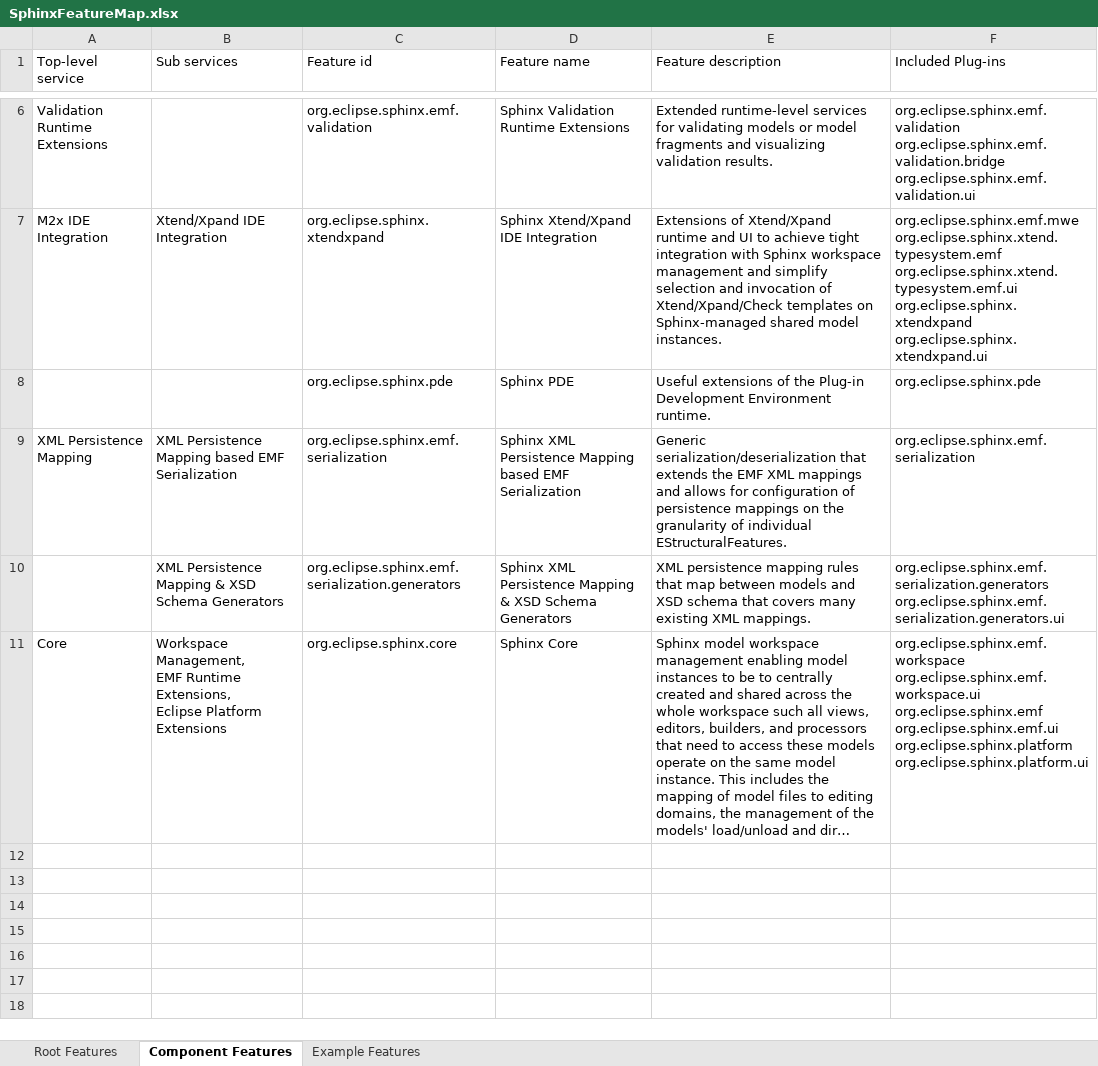
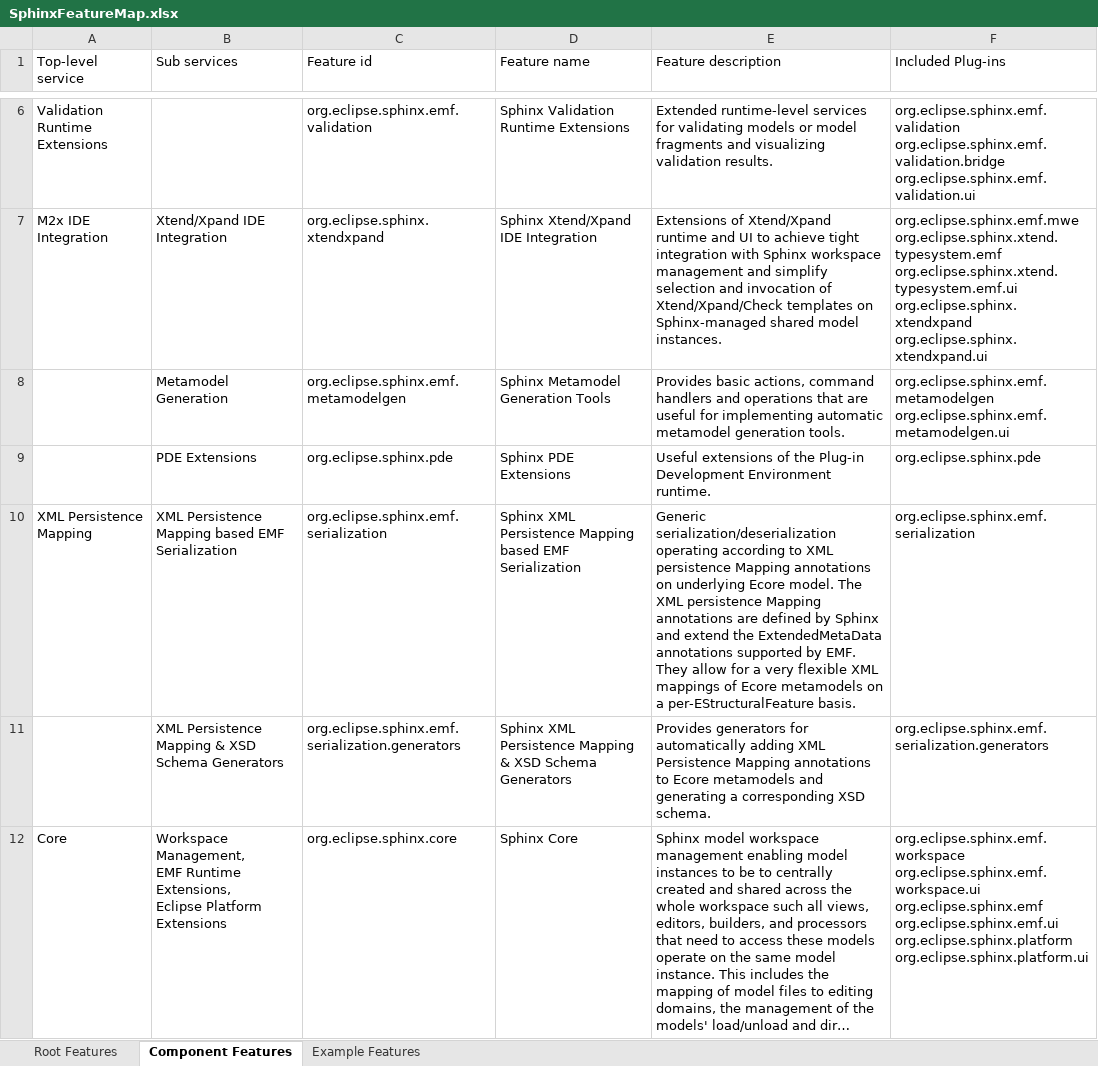
Before and after one commit to IncQueryLabs/org.eclipse.sphinx, an Excel workbook: docs/org.eclipse.sphinx.doc.design/excel/SphinxFeatureMap.xlsx, sheet Component Features, drawn as a sheet; only a part is shown, gaps mark what is left out; long unchanged cells end in …; values as stored, in another font and other column widths than the file's, no borders; table styles not drawn; addresses are those after the commit; ↵ is a line break in a cell; the diff names each change by its address in the sheet, - before the commit and + after, or states it on an @@ line.

Commit message:
RESOLVED - bug 436112: Rework XML Persistence Mapping & XSD generation menu items to make them less prominent in the Eclipse UI https://bugs.eclipse.org/bugs/show_bug.cgi?id=436112
Updated Sphinx feature map

```diff
--- a/docs/org.eclipse.sphinx.doc.design/excel/SphinxFeatureMap.xlsx (sheet Component Features)
+++ b/docs/org.eclipse.sphinx.doc.design/excel/SphinxFeatureMap.xlsx (sheet Component Features)
+row 8:  | Metamodel Generation | org.eclipse.sphinx.emf.metamodelgen | Sphinx Metamodel Generation Tools | Provides basic actions, command handlers and operations that are useful for implementing automatic metamodel generation tools. | org.eclipse.sphinx.emf.metamodelgen ↵ org.eclipse.sphinx.emf.metamodelgen.ui
-B9 (Sub services): (empty)
+B9 (Sub services): PDE Extensions
-D9 (Feature name): Sphinx PDE
+D9 (Feature name): Sphinx PDE Extensions
-E10 (Feature description): Generic serialization/deserialization that extends the EMF XML mappings and allows for configuration of ↵ persistence mappings on the granularity of individual EStructuralFeatures.
+E10 (Feature description): Generic serialization/deserialization operating according to XML persistence Mapping annotations on underlying Ecore model. The XML persistence Mapping annotations are defined by Sphinx and extend the ExtendedMetaData annotations supported by EMF. They allow for a very flexible XML mappings of Ecore metamodels on a per-EStructuralFeature basis.
-E11 (Feature description): XML persistence mapping rules that map between models and XSD schema that covers many existing XML mappings.
+E11 (Feature description): Provides generators for automatically adding XML Persistence Mapping annotations to Ecore metamodels and generating a corresponding XSD schema.
-F11 (Included Plug-ins): org.eclipse.sphinx.emf.serialization.generators org.eclipse.sphinx.emf.serialization.generators.ui
+F11 (Included Plug-ins): org.eclipse.sphinx.emf.serialization.generators
```
Also changed, not shown: sheet Example Features, sheet Root Features, 1 other file.
